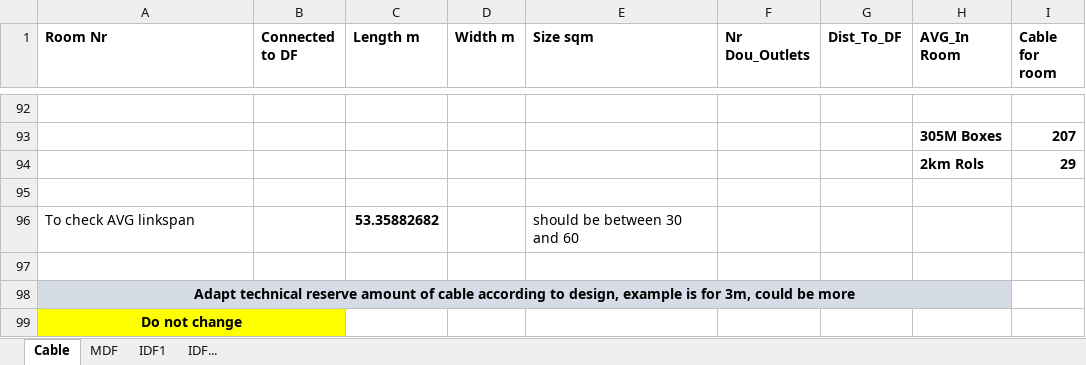
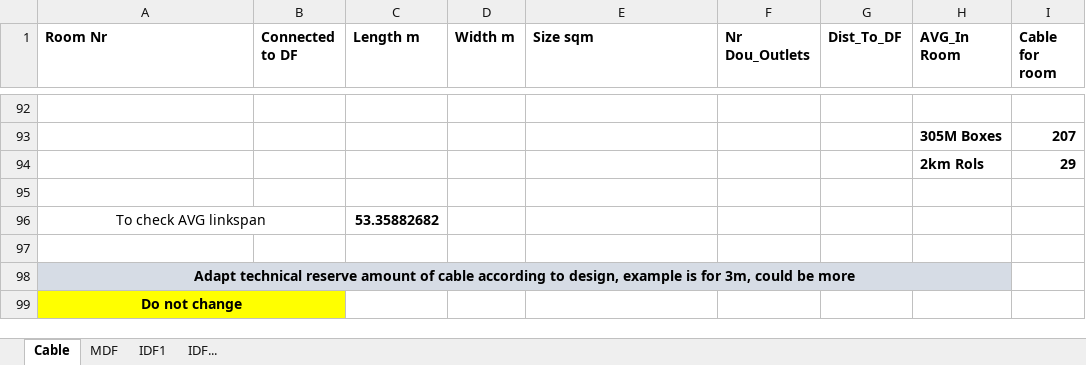
Before and after one commit to l7aur/Network-Design-Project, an Excel workbook: calc_and_rack.xlsx, sheet Cable, drawn as a sheet; only a part is shown, gaps mark what is left out; values as stored, in another font and other column widths than the file's, no borders; conditional formats not drawn; the diff names each change by its address in the sheet, - before the commit and + after, or states it on an @@ line.

Commit message:
removed usless excel stuff

```diff
--- a/calc_and_rack.xlsx (sheet Cable)
+++ b/calc_and_rack.xlsx (sheet Cable)
-A96 alignment: left
+A96 alignment: center
+A96:B96 merged
-E96 (Size sqm): should be between 30 and 60
+E96 (Size sqm): (empty)
```
